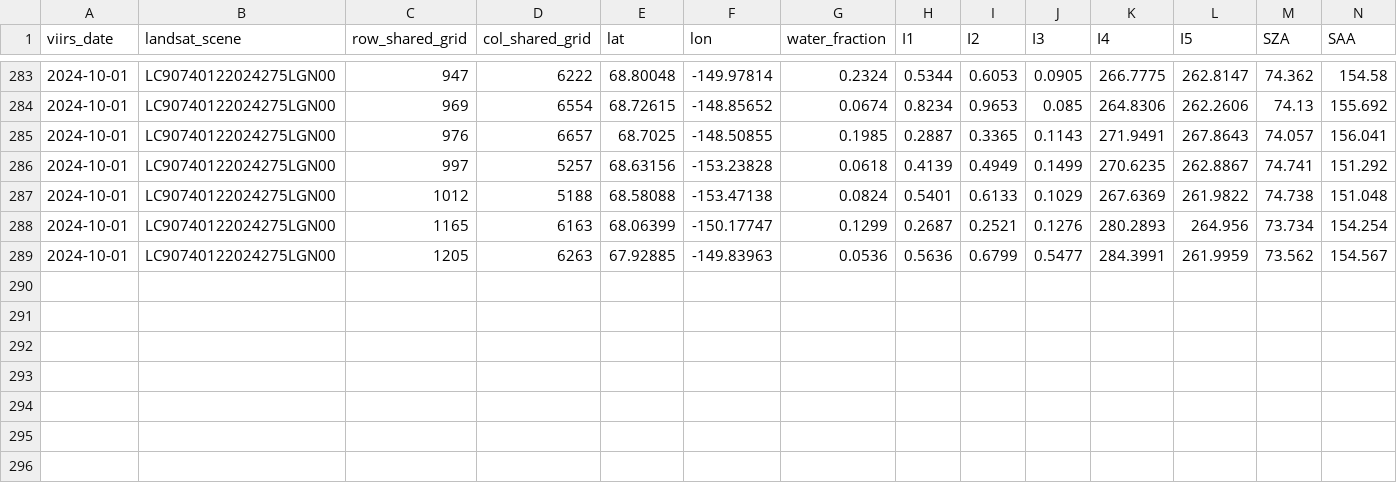
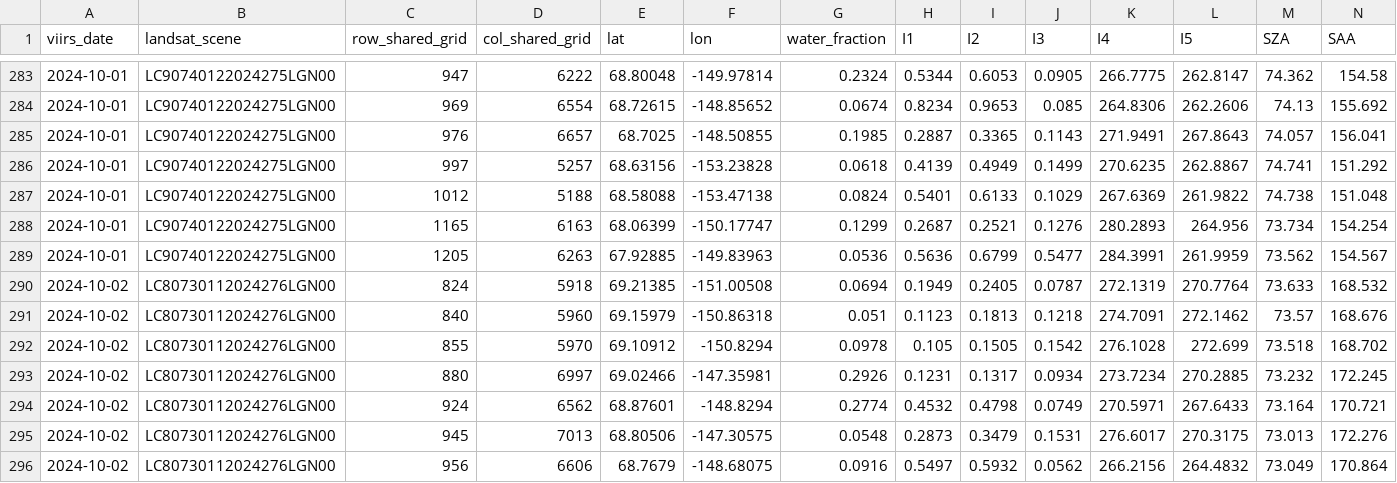
Before and after one commit to 1n1t6Sh3ll/RiverProject, a CSV file: Daksh/CNN/data/combined_all.csv, drawn as a sheet; only a part is shown, gaps mark what is left out; rows hold the shown columns only; the diff names each change by its address in the sheet, - before the commit and + after, or states it on an @@ line.

Commit message:
Update combined_all.csv

```diff
--- a/Daksh/CNN/data/combined_all.csv
+++ b/Daksh/CNN/data/combined_all.csv
+row 290: 2024-10-02 | LC80730112024276LGN00 | 824 | 5918 | 69.21385 | -151.00508 | 0.0694 | 0.1949 | 0.2405 | 0.0787 | 272.1319 | 270.7764 | 73.633 | 168.532
+row 291: 2024-10-02 | LC80730112024276LGN00 | 840 | 5960 | 69.15979 | -150.86318 | 0.051 | 0.1123 | 0.1813 | 0.1218 | 274.7091 | 272.1462 | 73.57 | 168.676
+row 292: 2024-10-02 | LC80730112024276LGN00 | 855 | 5970 | 69.10912 | -150.8294 | 0.0978 | 0.105 | 0.1505 | 0.1542 | 276.1028 | 272.699 | 73.518 | 168.702
+row 293: 2024-10-02 | LC80730112024276LGN00 | 880 | 6997 | 69.02466 | -147.35981 | 0.2926 | 0.1231 | 0.1317 | 0.0934 | 273.7234 | 270.2885 | 73.232 | 172.245
+row 294: 2024-10-02 | LC80730112024276LGN00 | 924 | 6562 | 68.87601 | -148.8294 | 0.2774 | 0.4532 | 0.4798 | 0.0749 | 270.5971 | 267.6433 | 73.164 | 170.721
+row 295: 2024-10-02 | LC80730112024276LGN00 | 945 | 7013 | 68.80506 | -147.30575 | 0.0548 | 0.2873 | 0.3479 | 0.1531 | 276.6017 | 270.3175 | 73.013 | 172.276
+row 296: 2024-10-02 | LC80730112024276LGN00 | 956 | 6606 | 68.7679 | -148.68075 | 0.0916 | 0.5497 | 0.5932 | 0.0562 | 266.2156 | 264.4832 | 73.049 | 170.864
```
